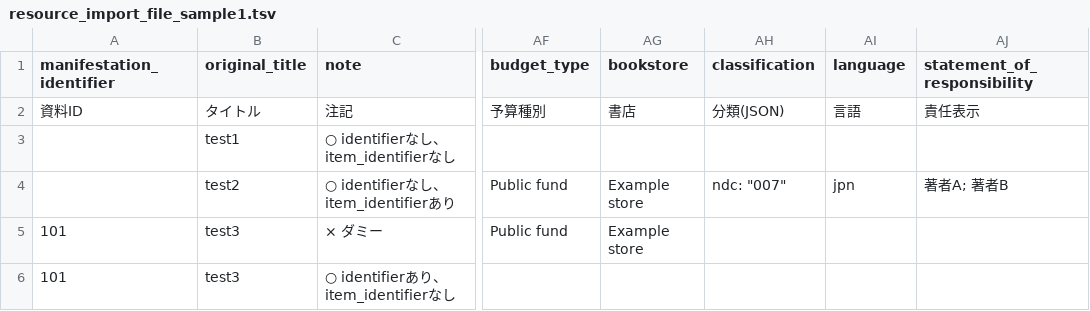
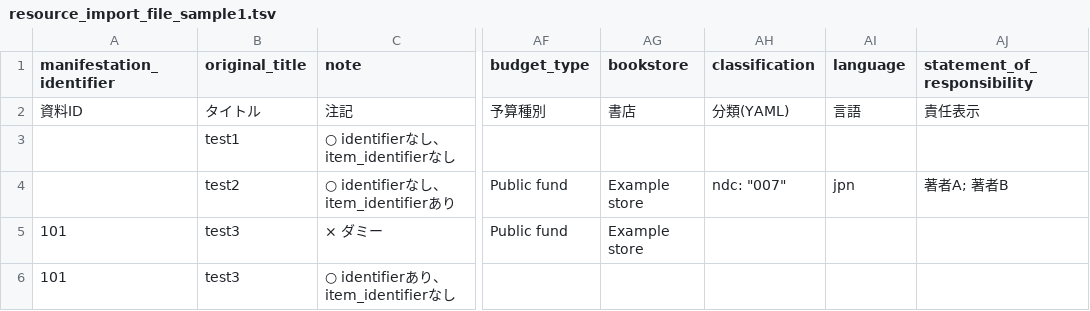
Before and after one commit to next-l/enju_biblio, a TSV file: examples/resource_import_file_sample1.tsv, drawn as a sheet; only a part is shown, gaps mark what is left out; the diff names each change by its address in the sheet, - before the commit and + after, or states it on an @@ line.

Commit message:
JSON -> YAML next-l/enju_leaf#331

```diff
--- a/examples/resource_import_file_sample1.tsv
+++ b/examples/resource_import_file_sample1.tsv
-AH2 (classification): 分類(JSON)
+AH2 (classification): 分類(YAML)
```
Also changed, not shown: examples/resource_import_file_sample2.tsv.
